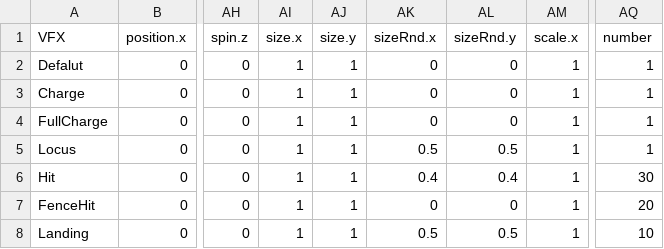
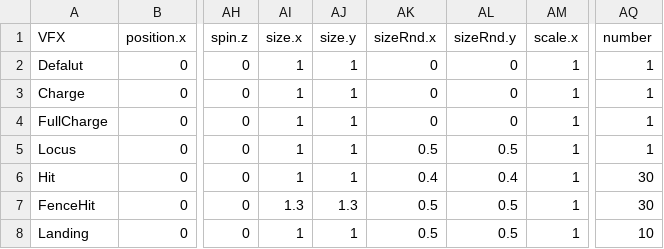
Before and after one commit to w4145n784q0/SpinLamb, a CSV file: Assets/CSVdata/EffectData/VFXData.csv, drawn as a sheet; only a part is shown, gaps mark what is left out; the diff names each change by its address in the sheet, - before the commit and + after, or states it on an @@ line.

```diff
--- a/Assets/CSVdata/EffectData/VFXData.csv
+++ b/Assets/CSVdata/EffectData/VFXData.csv
-AI7 (size.x): 1
+AI7 (size.x): 1.3
-AJ7 (size.y): 1
+AJ7 (size.y): 1.3
-AK7 (sizeRnd.x): 0
+AK7 (sizeRnd.x): 0.5
-AL7 (sizeRnd.y): 0
+AL7 (sizeRnd.y): 0.5
-AQ7 (number): 20
+AQ7 (number): 30
```
Also changed, not shown: 19 other files.
